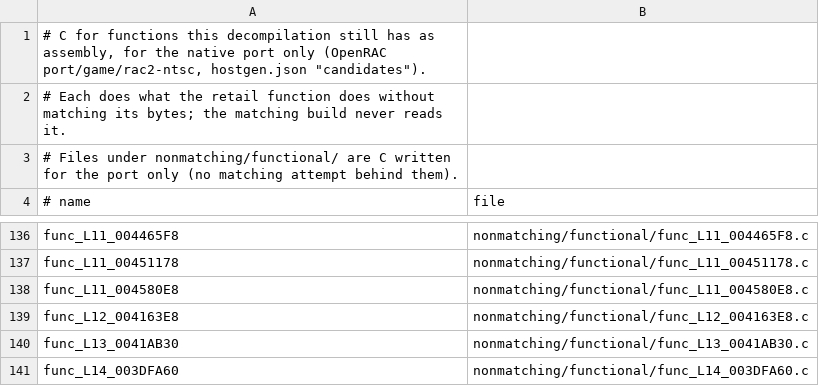
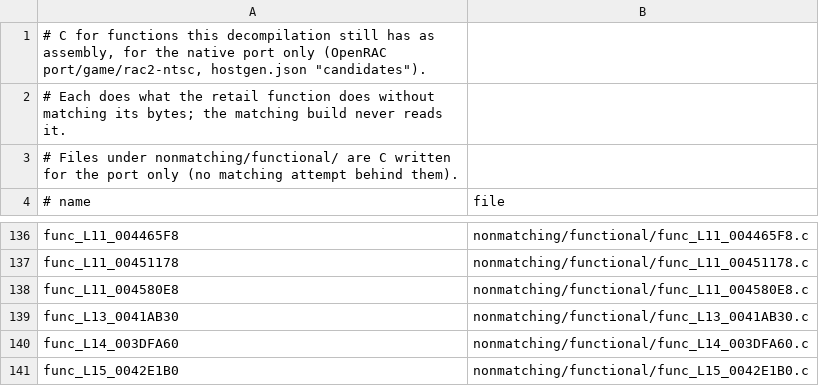
Before and after one commit to bigbeno37/rac2-decomp, a TSV file: nonmatching/functional.tsv, drawn as a sheet; only a part is shown, gaps mark what is left out; the shorter side is filled out with more unchanged rows; the diff names each change by its address in the sheet, - before the commit and + after, or states it on an @@ line.

```diff
--- a/nonmatching/functional.tsv
+++ b/nonmatching/functional.tsv
-row 139: func_L12_004163E8 | nonmatching/functional/func_L12_004163E8.c
```
Also changed, not shown: 4 other files.
